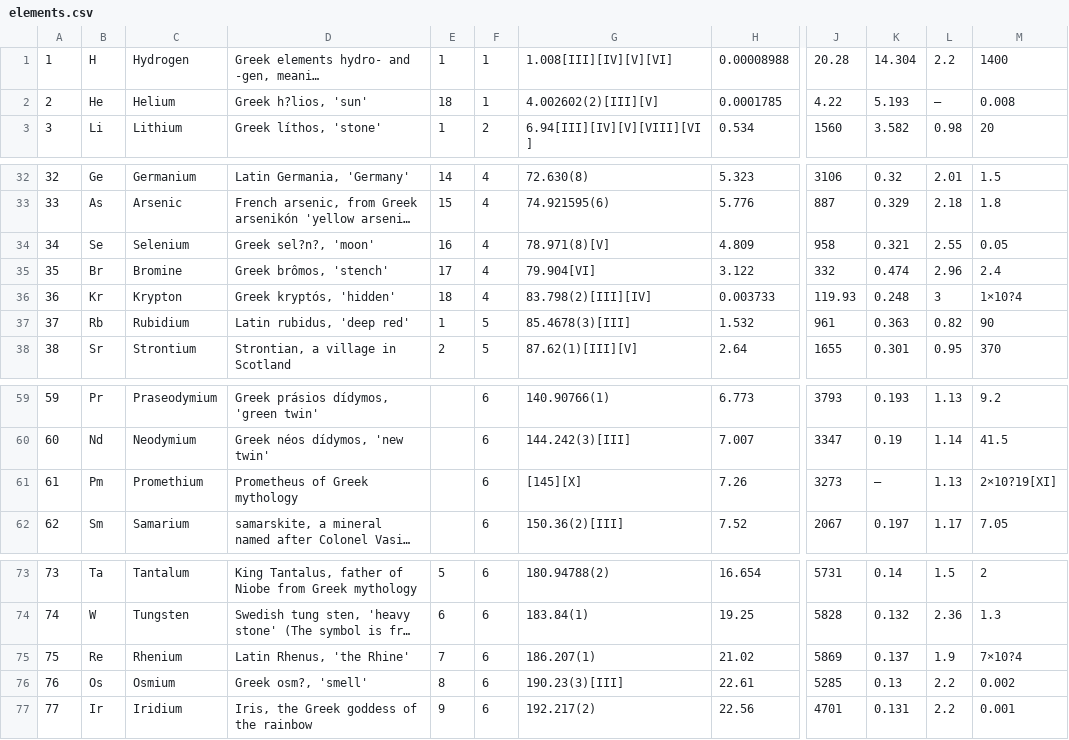
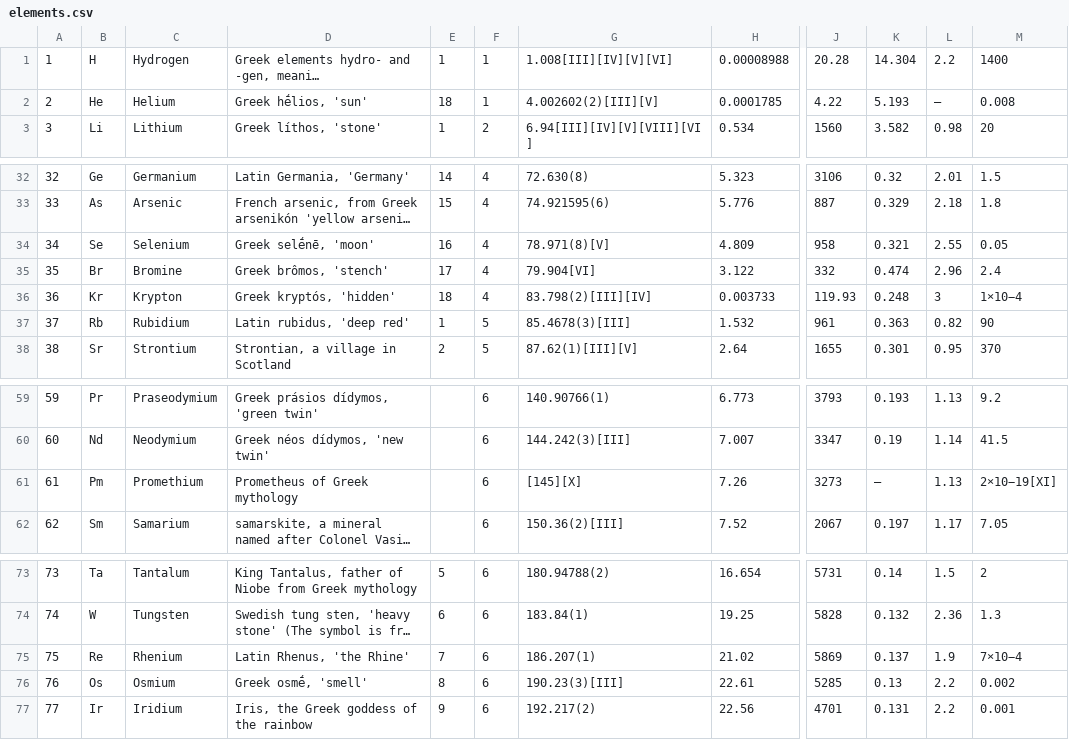
Before and after one commit to asweigart/PythonStdioGames, a CSV file: src/elements.csv, drawn as a sheet; only a part is shown, gaps mark what is left out; long unchanged cells end in …; the diff covers the shown part only; the diff names each change by its address in the sheet, - before the commit and + after, or states it on an @@ line.

```diff
--- a/src/elements.csv
+++ b/src/elements.csv
-D2: Greek h?lios, 'sun'
+D2: Greek hḗlios, 'sun'
-D34: Greek sel?n?, 'moon'
+D34: Greek selḗnē, 'moon'
-M36: 1×10?4
+M36: 1×10−4
-M61: 2×10?19[XI]
+M61: 2×10−19[XI]
-M75: 7×10?4
+M75: 7×10−4
-D76: Greek osm?, 'smell'
+D76: Greek osmḗ, 'smell'
```
Also changed, not shown: 16 edited cells elsewhere in this file, 1 other file.
